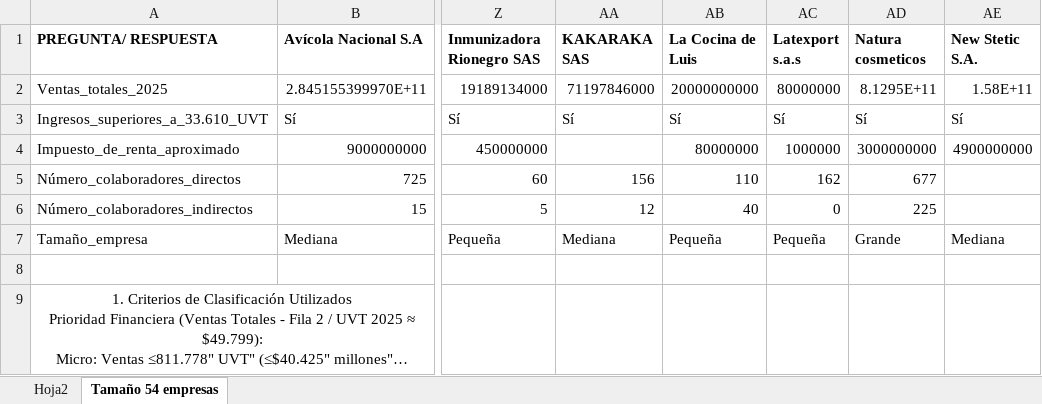
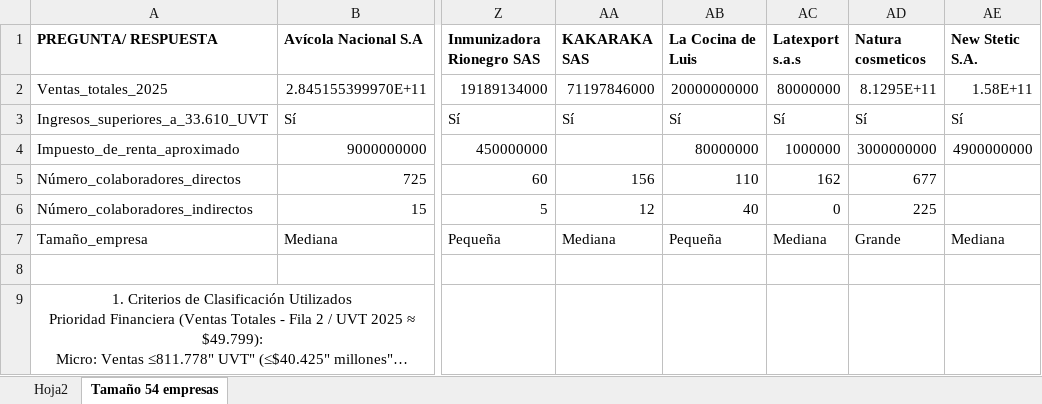
Before and after one commit to valeriahenao-a11y/DashboardCEO, an Excel workbook: Base de datos 03092026.xlsx, sheet Tamaño 54 empresas, drawn as a sheet; only a part is shown, gaps mark what is left out; long unchanged cells end in …; values as stored, in another font and other column widths than the file's, no borders; the diff names each change by its address in the sheet, - before the commit and + after, or states it on an @@ line.

```diff
--- a/Base de datos 03092026.xlsx (sheet Tamaño 54 empresas)
+++ b/Base de datos 03092026.xlsx (sheet Tamaño 54 empresas)
-AC7 (Latexport s.a.s): Pequeña
+AC7 (Latexport s.a.s): Mediana
```
Also changed, not shown: sheet Hoja2, 6 other files.
